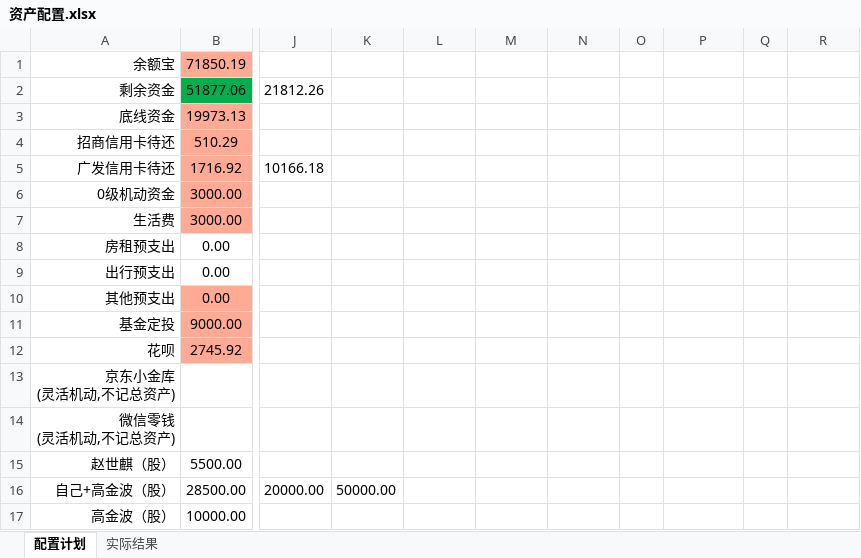
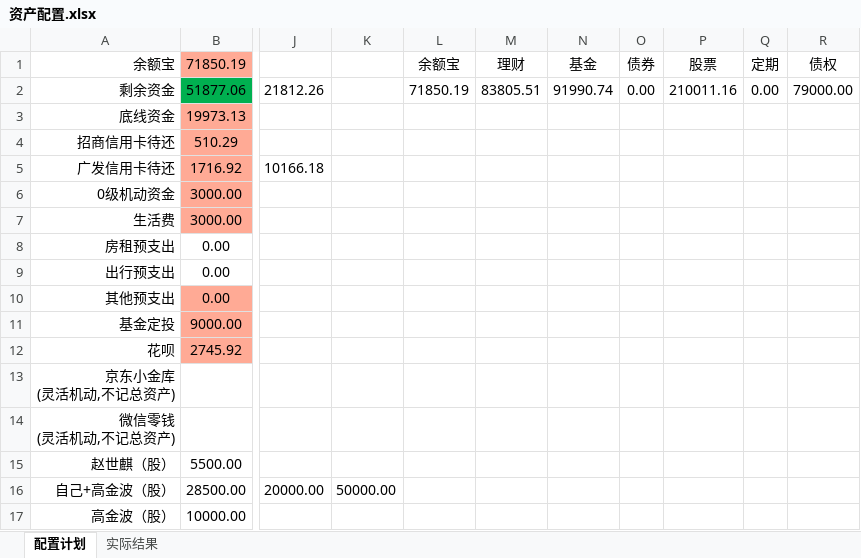
Before and after one commit to husky8/cccode, an Excel workbook: invest/资产收益统计/资产配置.xlsx, sheet 配置计划, drawn as a sheet; only a part is shown, gaps mark what is left out; values as stored, in another font and other column widths than the file's, no borders; charts and pictures not drawn; the diff names each change by its address in the sheet, - before the commit and + after, or states it on an @@ line.

```diff
--- a/invest/资产收益统计/资产配置.xlsx (sheet 配置计划)
+++ b/invest/资产收益统计/资产配置.xlsx (sheet 配置计划)
-L1: (empty)
+L1: 余额宝
-M1: (empty)
+M1: 理财
-N1: (empty)
+N1: 基金
-O1: (empty)
+O1: 债券
-P1: (empty)
+P1: 股票
-Q1: (empty)
+Q1: 定期
-R1: (empty)
+R1: 债权
-L2 (余额宝): (empty)
+L2 (余额宝): 71850.19
-M2 (理财): (empty)
+M2 (理财): 83805.51
-N2 (基金): (empty)
+N2 (基金): 91990.74
-O2 (债券): (empty)
+O2 (债券): 0.00
-P2 (股票): (empty)
+P2 (股票): 210011.16
-Q2 (定期): (empty)
+Q2 (定期): 0.00
-R2 (债权): (empty)
+R2 (债权): 79000.00
```
Also changed, not shown: sheet 实际结果, formulas that keep their value, charts or pictures, invest/配置.xlsx, 1 other file.
